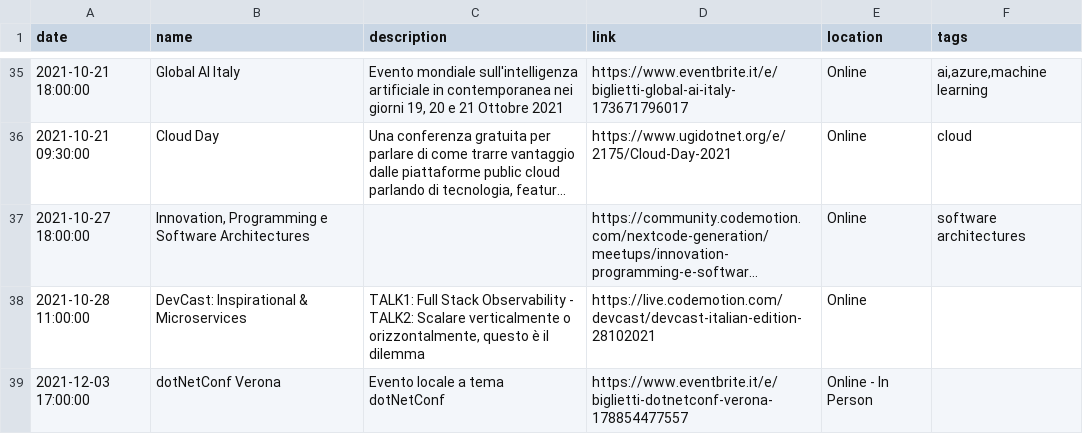
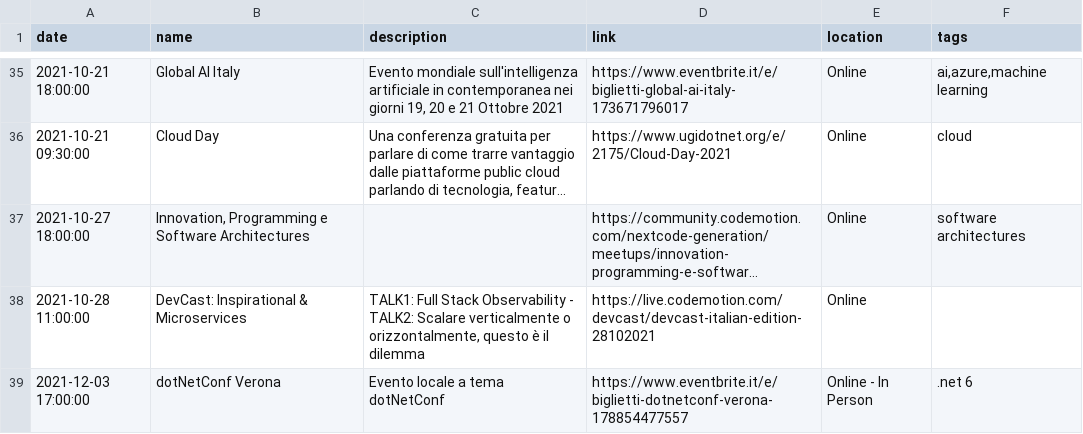
Before and after one commit to Defkon1/it-events, a CSV file: events/events.csv, drawn as a sheet; only a part is shown, gaps mark what is left out; long unchanged cells end in ….

Commit message:
Add tag

```diff
--- a/events/events.csv
+++ b/events/events.csv
@@ -38,2 +38,2 @@ date,name,description,link,location,tags
 2021-10-28 11:00:00,DevCast: Inspirational & Microservices,"TALK1: Full Stack Observability - TALK2: Scalare verticalmente o orizzontalmente, questo è il dilemma",https://live.codemotion.com/devcast/devcast-italian-edition-28102021,"Online",
-2021-12-03 17:00:00,dotNetConf Verona,"Evento locale a tema dotNetConf",https://www.eventbrite.it/e/biglietti-dotnetconf-verona-178854477557,"Online - In Person",
+2021-12-03 17:00:00,dotNetConf Verona,"Evento locale a tema dotNetConf",https://www.eventbrite.it/e/biglietti-dotnetconf-verona-178854477557,"Online - In Person",".net 6"
```
